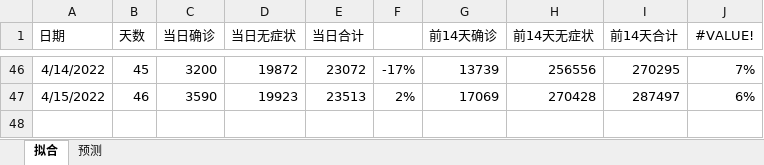
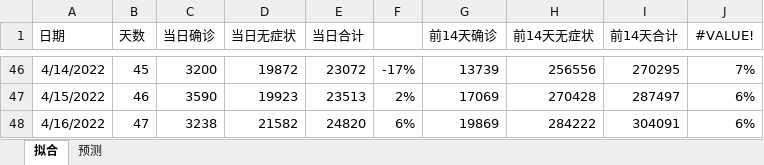
Before and after one commit to TienZhao/covid-shanghai, an Excel workbook: analysis.xlsx, sheet 拟合, drawn as a sheet; only a part is shown, gaps mark what is left out; values as stored, in another font and other column widths than the file's, no borders; charts and pictures not drawn; the diff names each change by its address in the sheet, - before the commit and + after, or states it on an @@ line.

Commit message:
Fix 20220416 data bug

```diff
--- a/analysis.xlsx (sheet 拟合)
+++ b/analysis.xlsx (sheet 拟合)
+row 48: 4/16/2022 | 47 | 3238 | 21582 | 24820 | 6% | 19869 | 284222 | 304091 | 6%
```
Also changed, not shown: charts or pictures, 1 other file.
